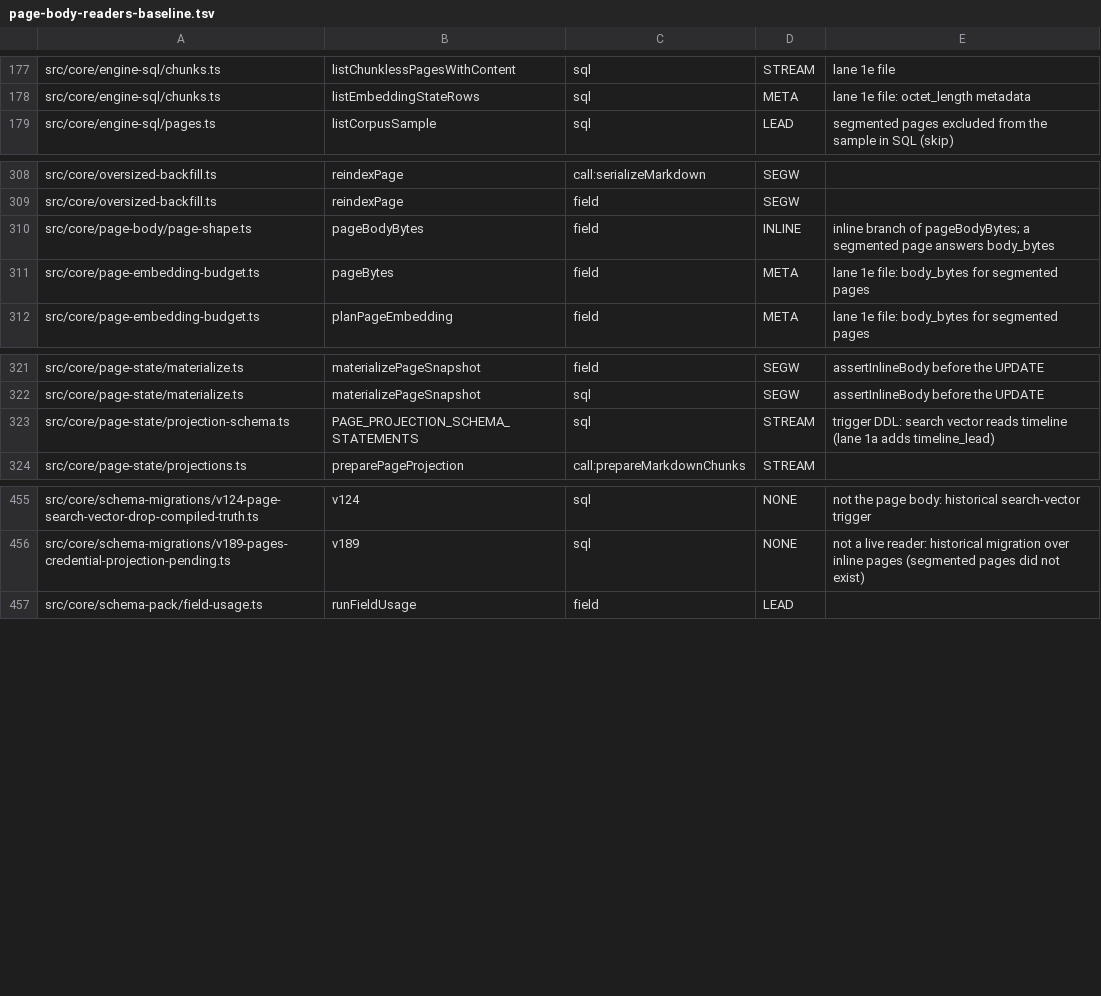
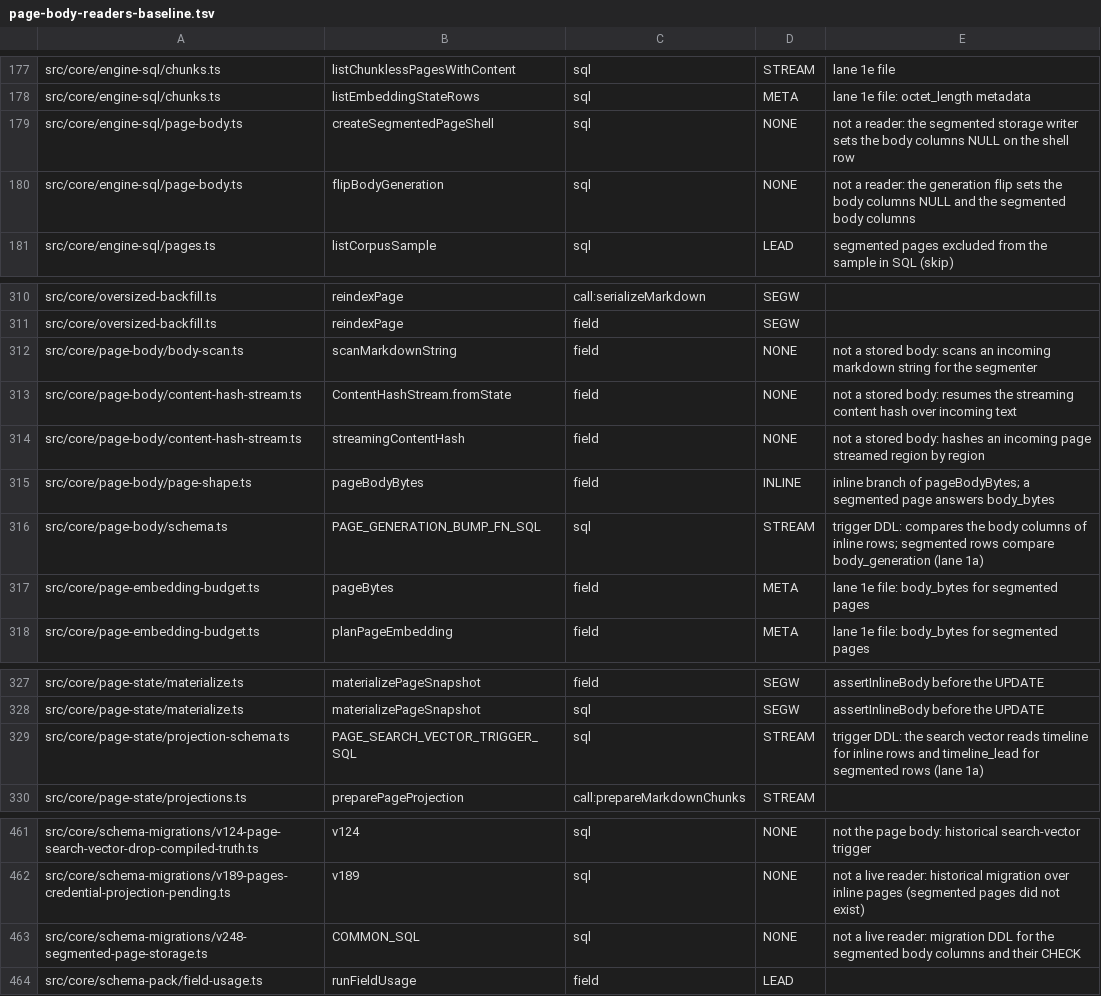
Before and after one commit to ActVox/gbrain, a TSV file: scripts/page-body-readers-baseline.tsv, drawn as a sheet; only a part is shown, gaps mark what is left out.

Commit message:
Wave B PR 1 lane 1c: baseline rows for merged 1a/1b sites; page-body/schema.ts in pglite-snapshot cache keys
Co-authored-by: capy-ai[bot] <230910855+capy-ai[bot]@users.noreply.github.com>

```diff
--- a/scripts/page-body-readers-baseline.tsv
+++ b/scripts/page-body-readers-baseline.tsv
@@ -178,2 +178,4 @@ src/core/engine-sql/chunks.ts	listChunklessPagesWithContent	sql	STREAM	lane 1e f
 src/core/engine-sql/chunks.ts	listEmbeddingStateRows	sql	META	lane 1e file: octet_length metadata
+src/core/engine-sql/page-body.ts	createSegmentedPageShell	sql	NONE	not a reader: the segmented storage writer sets the body columns NULL on the shell row
+src/core/engine-sql/page-body.ts	flipBodyGeneration	sql	NONE	not a reader: the generation flip sets the body columns NULL and the segmented body columns
 src/core/engine-sql/pages.ts	listCorpusSample	sql	LEAD	segmented pages excluded from the sample in SQL (skip)
@@ -309,3 +311,7 @@ src/core/oversized-backfill.ts	reindexPage	call:serializeMarkdown	SEGW
 src/core/oversized-backfill.ts	reindexPage	field	SEGW	
+src/core/page-body/body-scan.ts	scanMarkdownString	field	NONE	not a stored body: scans an incoming markdown string for the segmenter
+src/core/page-body/content-hash-stream.ts	ContentHashStream.fromState	field	NONE	not a stored body: resumes the streaming content hash over incoming text
+src/core/page-body/content-hash-stream.ts	streamingContentHash	field	NONE	not a stored body: hashes an incoming page streamed region by region
 src/core/page-body/page-shape.ts	pageBodyBytes	field	INLINE	inline branch of pageBodyBytes; a segmented page answers body_bytes
+src/core/page-body/schema.ts	PAGE_GENERATION_BUMP_FN_SQL	sql	STREAM	trigger DDL: compares the body columns of inline rows; segmented rows compare body_generation (lane 1a)
 src/core/page-embedding-budget.ts	pageBytes	field	META	lane 1e file: body_bytes for segmented pages
@@ -322,3 +328,3 @@ src/core/page-state/materialize.ts	materializePageSnapshot	field	SEGW	assertInli
 src/core/page-state/materialize.ts	materializePageSnapshot	sql	SEGW	assertInlineBody before the UPDATE
-src/core/page-state/projection-schema.ts	PAGE_PROJECTION_SCHEMA_STATEMENTS	sql	STREAM	trigger DDL: search vector reads timeline (lane 1a adds timeline_lead)
+src/core/page-state/projection-schema.ts	PAGE_SEARCH_VECTOR_TRIGGER_SQL	sql	STREAM	trigger DDL: the search vector reads timeline for inline rows and timeline_lead for segmented rows (lane 1a)
 src/core/page-state/projections.ts	preparePageProjection	call:prepareMarkdownChunks	STREAM	
@@ -456,2 +462,3 @@ src/core/schema-migrations/v124-page-search-vector-drop-compiled-truth.ts	v124	s
 src/core/schema-migrations/v189-pages-credential-projection-pending.ts	v189	sql	NONE	not a live reader: historical migration over inline pages (segmented pages did not exist)
+src/core/schema-migrations/v248-segmented-page-storage.ts	COMMON_SQL	sql	NONE	not a live reader: migration DDL for the segmented body columns and their CHECK
 src/core/schema-pack/field-usage.ts	runFieldUsage	field	LEAD	
```
Also changed, not shown: 3 other files.
